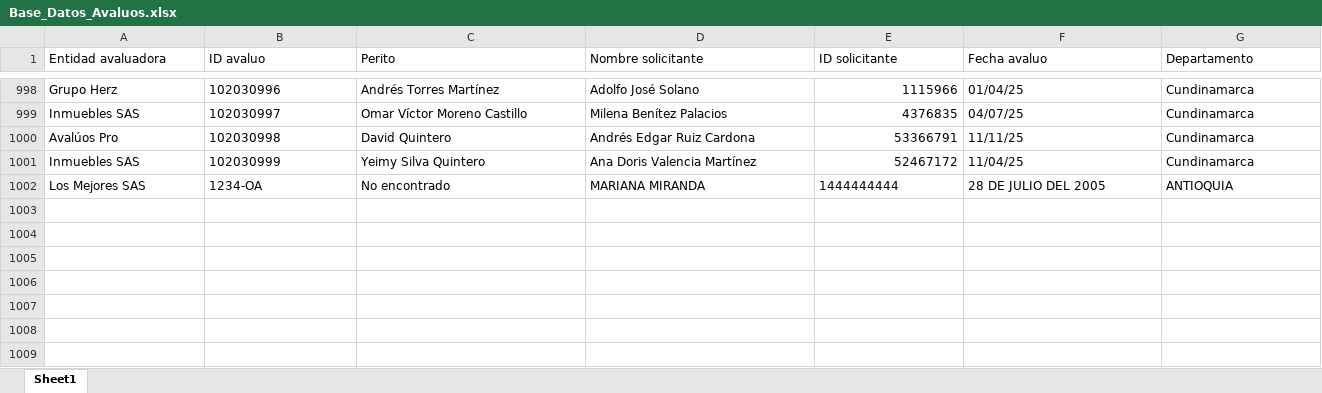
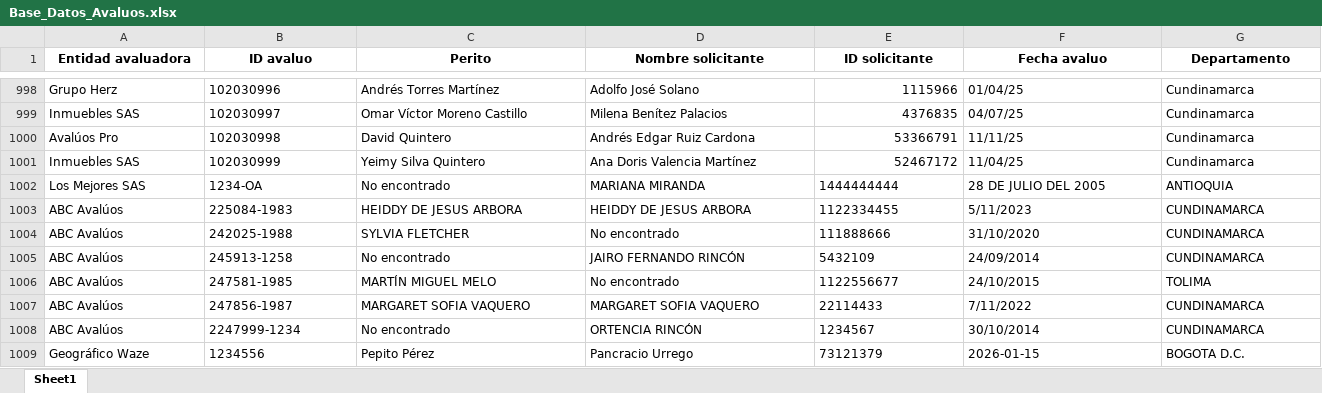
Before and after one commit to JoseDarioHernandez2/Proyecto_Data_Cleansing, an Excel workbook: data/data_extraida/Base_Datos_Avaluos.xlsx, sheet Sheet1, drawn as a sheet; only a part is shown, gaps mark what is left out; values as stored, in another font and other column widths than the file's, no borders; rows hold the shown columns only; the diff covers the shown part only; the diff names each change by its address in the sheet, - before the commit and + after, or states it on an @@ line.

```diff
--- a/data/data_extraida/Base_Datos_Avaluos.xlsx (sheet Sheet1)
+++ b/data/data_extraida/Base_Datos_Avaluos.xlsx (sheet Sheet1)
@@ A1:G1 bold: off → on, alignment: left → center @@
+row 1003: ABC Avalúos | 225084-1983 | HEIDDY DE JESUS ARBORA | HEIDDY DE JESUS ARBORA | 1122334455 | 5/11/2023 | CUNDINAMARCA
+row 1004: ABC Avalúos | 242025-1988 | SYLVIA FLETCHER | No encontrado | 111888666 | 31/10/2020 | CUNDINAMARCA
+row 1005: ABC Avalúos | 245913-1258 | No encontrado | JAIRO FERNANDO RINCÓN | 5432109 | 24/09/2014 | CUNDINAMARCA
+row 1006: ABC Avalúos | 247581-1985 | MARTÍN MIGUEL MELO | No encontrado | 1122556677 | 24/10/2015 | TOLIMA
+row 1007: ABC Avalúos | 247856-1987 | MARGARET SOFIA VAQUERO | MARGARET SOFIA VAQUERO | 22114433 | 7/11/2022 | CUNDINAMARCA
+row 1008: ABC Avalúos | 2247999-1234 | No encontrado | ORTENCIA RINCÓN | 1234567 | 30/10/2014 | CUNDINAMARCA
+row 1009: Geográfico Waze | 1234556 | Pepito Pérez | Pancracio Urrego | 73121379 | 2026-01-15 | BOGOTA D.C.
```
Also changed, not shown: cell formats elsewhere in this sheet, data/data_procesada/Dataset_avaluos_final.xlsx, 13 other files.
